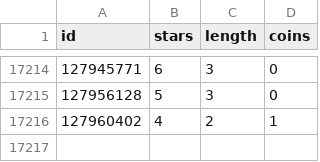
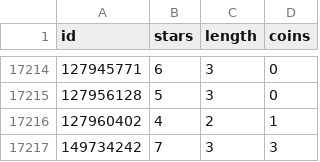
Before and after one commit to KrexaleDev/geometry-dash-1-attempt, a CSV file: levels.csv, drawn as a sheet; only a part is shown, gaps mark what is left out; the diff names each change by its address in the sheet, - before the commit and + after, or states it on an @@ line.

Commit message:
Add level 149734242

```diff
--- a/levels.csv
+++ b/levels.csv
+row 17217: 149734242 | 7 | 3 | 3
```
